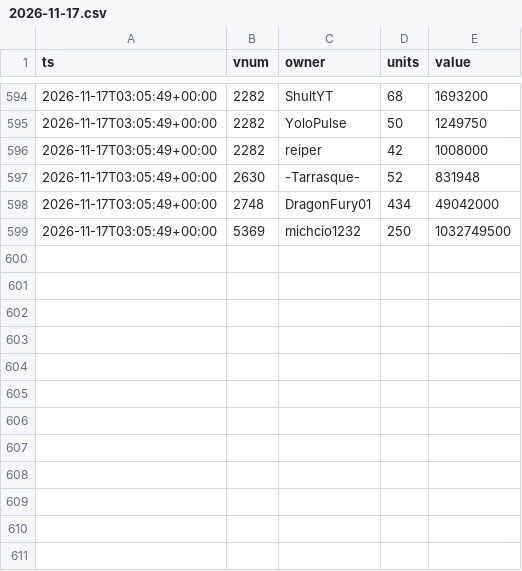
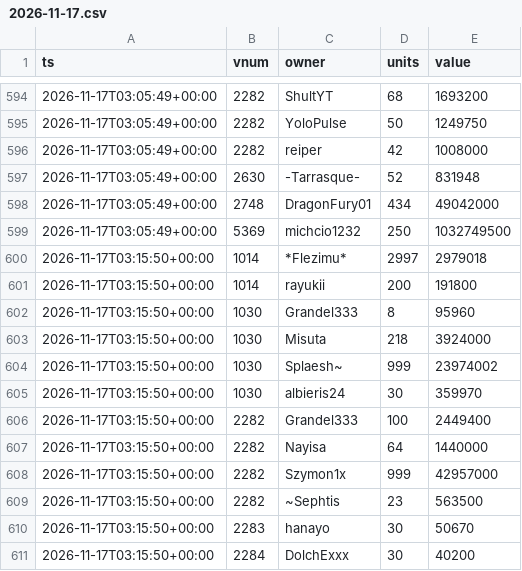
Before and after one commit to SantaCF/nosbazar-tracket, a CSV file: data/owners/2026-11-17.csv, drawn as a sheet; only a part is shown, gaps mark what is left out.

```diff
--- a/data/owners/2026-11-17.csv
+++ b/data/owners/2026-11-17.csv
@@ -599 +599,13 @@ ts,vnum,owner,units,value
 2026-11-17T03:05:49+00:00,5369,michcio1232,250,1032749500
+2026-11-17T03:15:50+00:00,1014,*Flezimu*,2997,2979018
+2026-11-17T03:15:50+00:00,1014,rayukii,200,191800
+2026-11-17T03:15:50+00:00,1030,Grandel333,8,95960
+2026-11-17T03:15:50+00:00,1030,Misuta,218,3924000
+2026-11-17T03:15:50+00:00,1030,Splaesh~,999,23974002
+2026-11-17T03:15:50+00:00,1030,albieris24,30,359970
+2026-11-17T03:15:50+00:00,2282,Grandel333,100,2449400
+2026-11-17T03:15:50+00:00,2282,Nayisa,64,1440000
+2026-11-17T03:15:50+00:00,2282,Szymon1x,999,42957000
+2026-11-17T03:15:50+00:00,2282,~Sephtis,23,563500
+2026-11-17T03:15:50+00:00,2283,hanayo,30,50670
+2026-11-17T03:15:50+00:00,2284,DolchExxx,30,40200
```
Also changed, not shown: data/flow.csv, data/latest.csv, 6 other files.
